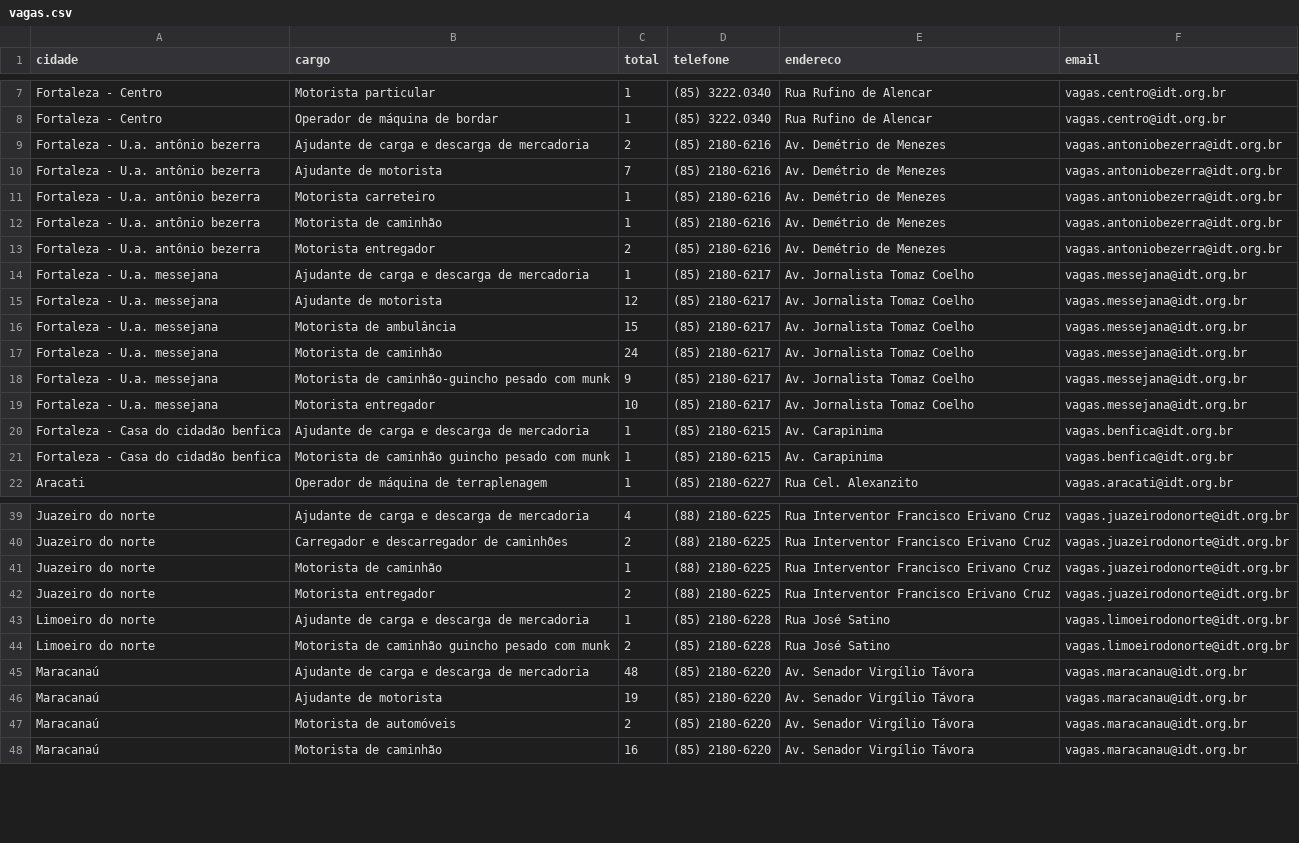
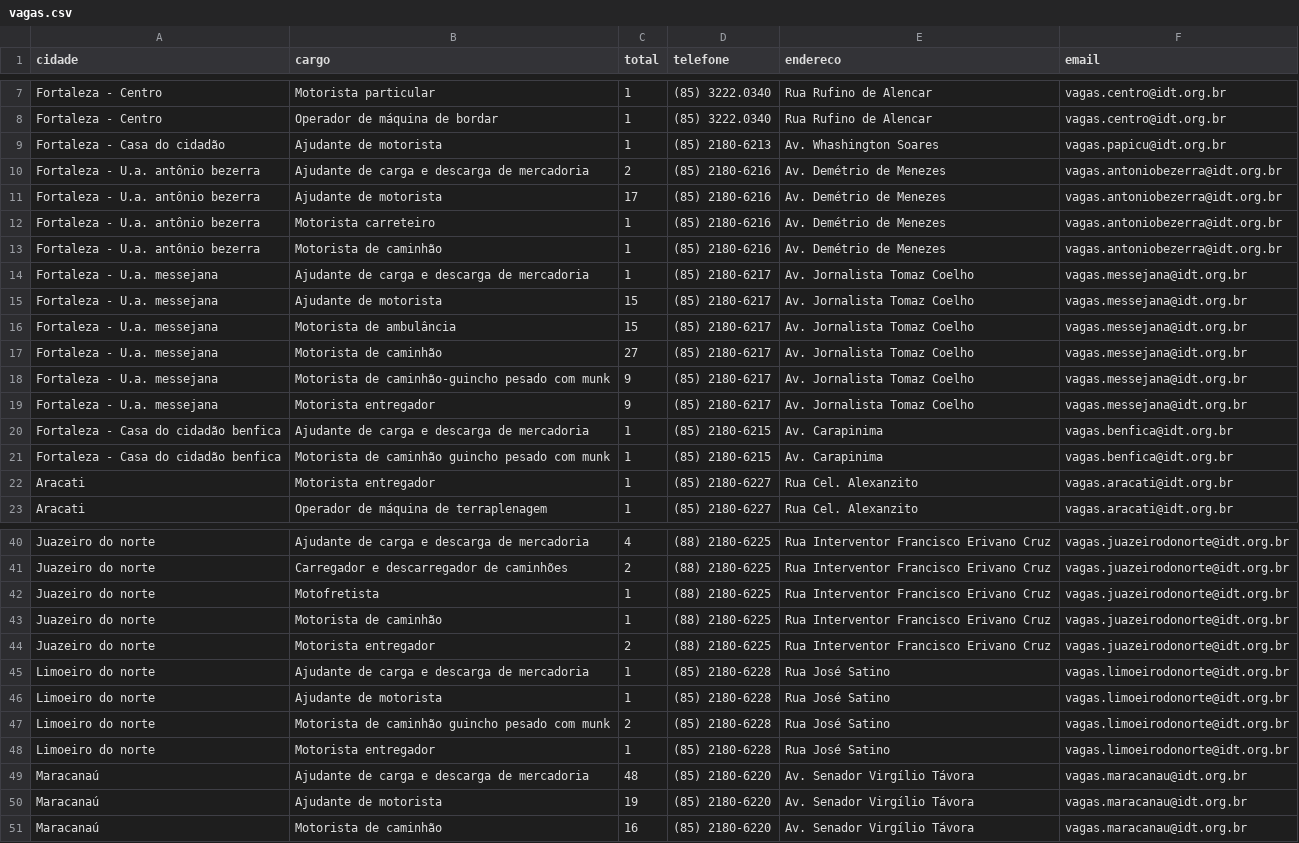
Before and after one commit to jfilhoempresarial-ops/tralienigena, a CSV file: vagas.csv, drawn as a sheet; only a part is shown, gaps mark what is left out; the diff covers the shown part only.

```diff
--- a/vagas.csv
+++ b/vagas.csv
@@ -8,15 +8,16 @@ Fortaleza - Centro,Motorista particular,1,(85) 3222.0340,Rua Rufino de Alencar,v
 Fortaleza - Centro,Operador de máquina de bordar,1,(85) 3222.0340,Rua Rufino de Alencar,vagas.centro@idt.org.br
+Fortaleza - Casa do cidadão,Ajudante de motorista,1,(85) 2180-6213,Av. Whashington Soares,vagas.papicu@idt.org.br
 Fortaleza - U.a. antônio bezerra,Ajudante de carga e descarga de mercadoria,2,(85) 2180-6216,Av. Demétrio de Menezes,vagas.antoniobezerra@idt.org.br
-Fortaleza - U.a. antônio bezerra,Ajudante de motorista,7,(85) 2180-6216,Av. Demétrio de Menezes,vagas.antoniobezerra@idt.org.br
+Fortaleza - U.a. antônio bezerra,Ajudante de motorista,17,(85) 2180-6216,Av. Demétrio de Menezes,vagas.antoniobezerra@idt.org.br
 Fortaleza - U.a. antônio bezerra,Motorista carreteiro,1,(85) 2180-6216,Av. Demétrio de Menezes,vagas.antoniobezerra@idt.org.br
 Fortaleza - U.a. antônio bezerra,Motorista de caminhão,1,(85) 2180-6216,Av. Demétrio de Menezes,vagas.antoniobezerra@idt.org.br
-Fortaleza - U.a. antônio bezerra,Motorista entregador,2,(85) 2180-6216,Av. Demétrio de Menezes,vagas.antoniobezerra@idt.org.br
 Fortaleza - U.a. messejana,Ajudante de carga e descarga de mercadoria,1,(85) 2180-6217,Av. Jornalista Tomaz Coelho,vagas.messejana@idt.org.br
-Fortaleza - U.a. messejana,Ajudante de motorista,12,(85) 2180-6217,Av. Jornalista Tomaz Coelho,vagas.messejana@idt.org.br
+Fortaleza - U.a. messejana,Ajudante de motorista,15,(85) 2180-6217,Av. Jornalista Tomaz Coelho,vagas.messejana@idt.org.br
 Fortaleza - U.a. messejana,Motorista de ambulância,15,(85) 2180-6217,Av. Jornalista Tomaz Coelho,vagas.messejana@idt.org.br
-Fortaleza - U.a. messejana,Motorista de caminhão,24,(85) 2180-6217,Av. Jornalista Tomaz Coelho,vagas.messejana@idt.org.br
+Fortaleza - U.a. messejana,Motorista de caminhão,27,(85) 2180-6217,Av. Jornalista Tomaz Coelho,vagas.messejana@idt.org.br
 Fortaleza - U.a. messejana,Motorista de caminhão-guincho pesado com munk,9,(85) 2180-6217,Av. Jornalista Tomaz Coelho,vagas.messejana@idt.org.br
-Fortaleza - U.a. messejana,Motorista entregador,10,(85) 2180-6217,Av. Jornalista Tomaz Coelho,vagas.messejana@idt.org.br
+Fortaleza - U.a. messejana,Motorista entregador,9,(85) 2180-6217,Av. Jornalista Tomaz Coelho,vagas.messejana@idt.org.br
 Fortaleza - Casa do cidadão benfica,Ajudante de carga e descarga de mercadoria,1,(85) 2180-6215,Av. Carapinima,vagas.benfica@idt.org.br
 Fortaleza - Casa do cidadão benfica,Motorista de caminhão guincho pesado com munk,1,(85) 2180-6215,Av. Carapinima,vagas.benfica@idt.org.br
+Aracati,Motorista entregador,1,(85) 2180-6227,Rua Cel. Alexanzito,vagas.aracati@idt.org.br
 Aracati,Operador de máquina de terraplenagem,1,(85) 2180-6227,Rua Cel. Alexanzito,vagas.aracati@idt.org.br
@@ -40,2 +41,3 @@ Juazeiro do norte,Ajudante de carga e descarga de mercadoria,4,(88) 2180-6225,Ru
 Juazeiro do norte,Carregador e descarregador de caminhões,2,(88) 2180-6225,Rua Interventor Francisco Erivano Cruz,vagas.juazeirodonorte@idt.org.br
+Juazeiro do norte,Motofretista,1,(88) 2180-6225,Rua Interventor Francisco Erivano Cruz,vagas.juazeirodonorte@idt.org.br
 Juazeiro do norte,Motorista de caminhão,1,(88) 2180-6225,Rua Interventor Francisco Erivano Cruz,vagas.juazeirodonorte@idt.org.br
@@ -43,6 +45,7 @@ Juazeiro do norte,Motorista entregador,2,(88) 2180-6225,Rua Interventor Francisc
 Limoeiro do norte,Ajudante de carga e descarga de mercadoria,1,(85) 2180-6228,Rua José Satino,vagas.limoeirodonorte@idt.org.br
+Limoeiro do norte,Ajudante de motorista,1,(85) 2180-6228,Rua José Satino,vagas.limoeirodonorte@idt.org.br
 Limoeiro do norte,Motorista de caminhão guincho pesado com munk,2,(85) 2180-6228,Rua José Satino,vagas.limoeirodonorte@idt.org.br
+Limoeiro do norte,Motorista entregador,1,(85) 2180-6228,Rua José Satino,vagas.limoeirodonorte@idt.org.br
 Maracanaú,Ajudante de carga e descarga de mercadoria,48,(85) 2180-6220,Av. Senador Virgílio Távora,vagas.maracanau@idt.org.br
 Maracanaú,Ajudante de motorista,19,(85) 2180-6220,Av. Senador Virgílio Távora,vagas.maracanau@idt.org.br
-Maracanaú,Motorista de automóveis,2,(85) 2180-6220,Av. Senador Virgílio Távora,vagas.maracanau@idt.org.br
 Maracanaú,Motorista de caminhão,16,(85) 2180-6220,Av. Senador Virgílio Távora,vagas.maracanau@idt.org.br
```
Also changed, not shown: 3 added rows and 7 edited cells elsewhere in this file.
